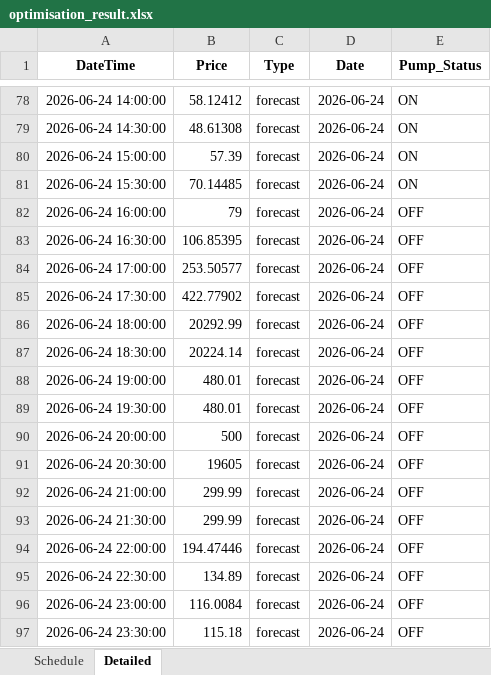
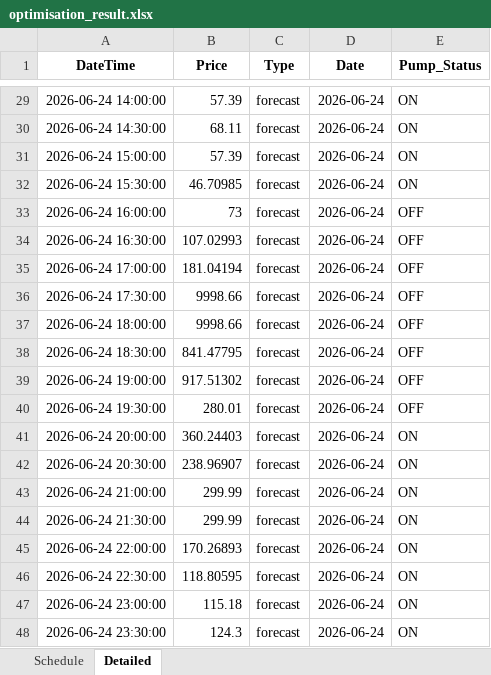
Before and after one commit to wjt1991/pump-optimisation-for-SHW, an Excel workbook: data/latest/optimisation_result.xlsx, sheet Detailed, drawn as a sheet; only a part is shown, gaps mark what is left out; values as stored, in another font and other column widths than the file's, no borders; addresses are those after the commit; the diff covers the shown part only; the diff names each change by its address in the sheet, - before the commit and + after, or states it on an @@ line.

```diff
--- a/data/latest/optimisation_result.xlsx (sheet Detailed)
+++ b/data/latest/optimisation_result.xlsx (sheet Detailed)
-B29 (Price): 58.12412
+B29 (Price): 57.39
-B30 (Price): 48.61308
+B30 (Price): 68.11
-B32 (Price): 70.14485
+B32 (Price): 46.70985
-B33 (Price): 79
+B33 (Price): 73
-B34 (Price): 106.85395
+B34 (Price): 107.02993
-B35 (Price): 253.50577
+B35 (Price): 181.04194
-B36 (Price): 422.77902
+B36 (Price): 9998.66
-B37 (Price): 20292.99
+B37 (Price): 9998.66
-B38 (Price): 20224.14
+B38 (Price): 841.47795
-B39 (Price): 480.01
+B39 (Price): 917.51302
-B40 (Price): 480.01
+B40 (Price): 280.01
-B41 (Price): 500
+B41 (Price): 360.24403
-E41:E48 (Pump_Status): OFF
+E41:E48 (Pump_Status): ON
-B42 (Price): 19605
+B42 (Price): 238.96907
-B45 (Price): 194.47446
+B45 (Price): 170.26893
-B46 (Price): 134.89
+B46 (Price): 118.80595
-B47 (Price): 116.0084
+B47 (Price): 115.18
-B48 (Price): 115.18
+B48 (Price): 124.3
```
Also changed, not shown: 49 removed rows and 26 edited cells elsewhere in this sheet, sheet Schedule, 3 other files.
